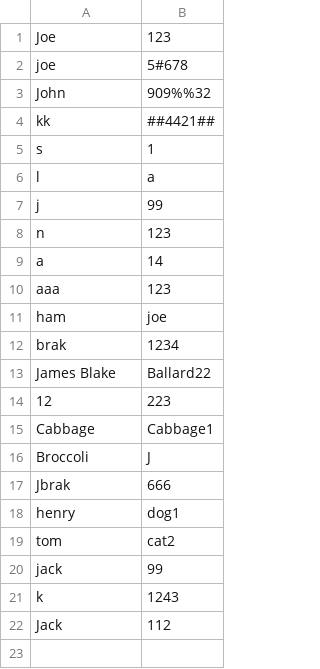
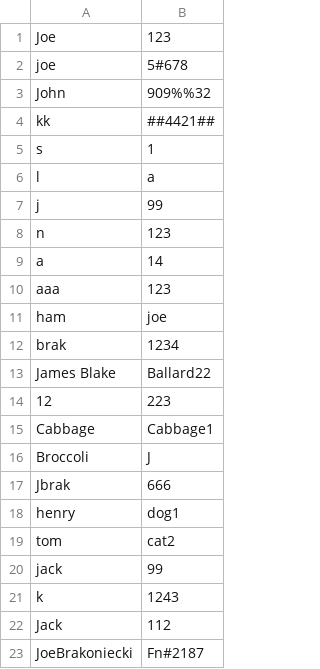
Before and after one commit to jbrak/GCSE_CS, a CSV file: Passwords/users.csv, drawn as a sheet.

```diff
--- a/Passwords/users.csv
+++ b/Passwords/users.csv
@@ -22 +22,2 @@ k,1243
 Jack,112
+JoeBrakoniecki,Fn#2187
```
Also changed, not shown: 2 other files.
